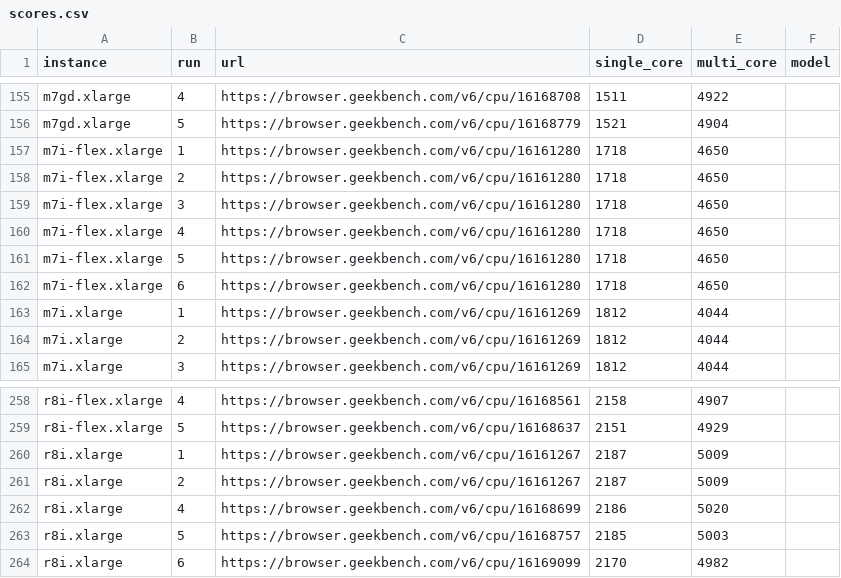
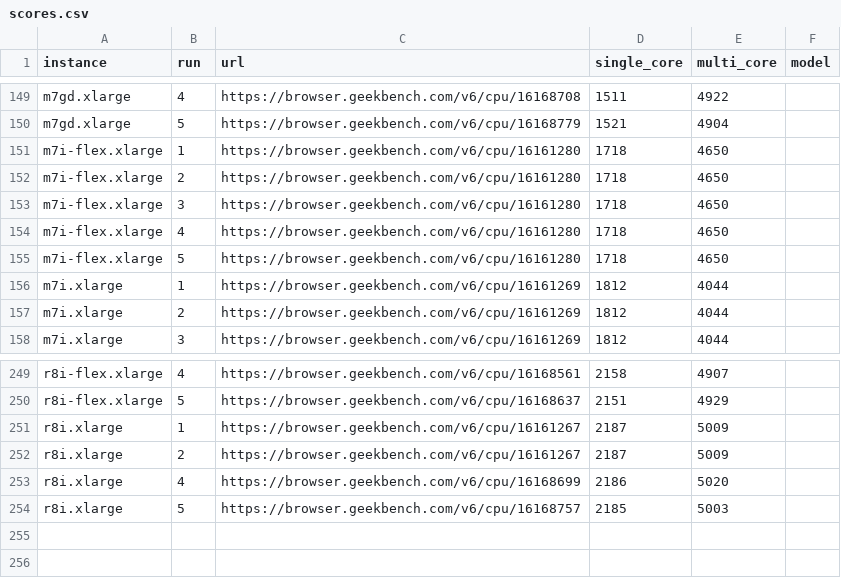
Before and after one commit to Atom-oh/aws-ec2-benchmark, a CSV file: results/geekbench/scores.csv, drawn as a sheet; only a part is shown, gaps mark what is left out; the diff covers the shown part only.

```diff
--- a/results/geekbench/scores.csv
+++ b/results/geekbench/scores.csv
@@ -161,3 +155,2 @@ m7i-flex.xlarge,4,https://browser.geekbench.com/v6/cpu/16161280,1718,4650,
 m7i-flex.xlarge,5,https://browser.geekbench.com/v6/cpu/16161280,1718,4650,
-m7i-flex.xlarge,6,https://browser.geekbench.com/v6/cpu/16161280,1718,4650,
 m7i.xlarge,1,https://browser.geekbench.com/v6/cpu/16161269,1812,4044,
@@ -263,2 +254 @@ r8i.xlarge,4,https://browser.geekbench.com/v6/cpu/16168699,2186,5020,
 r8i.xlarge,5,https://browser.geekbench.com/v6/cpu/16168757,2185,5003,
-r8i.xlarge,6,https://browser.geekbench.com/v6/cpu/16169099,2170,4982,
```
Also changed, not shown: 8 removed rows elsewhere in this file.
